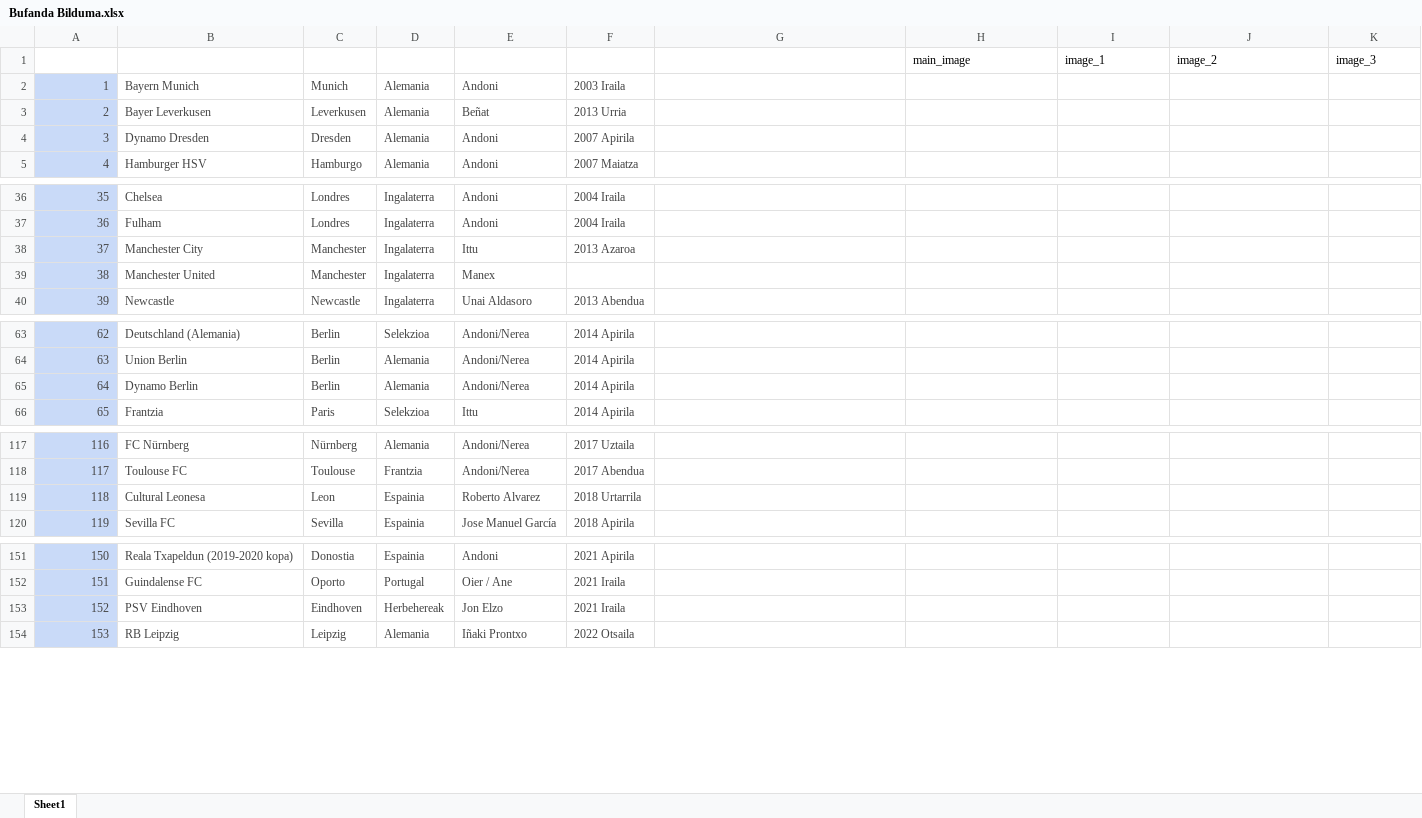
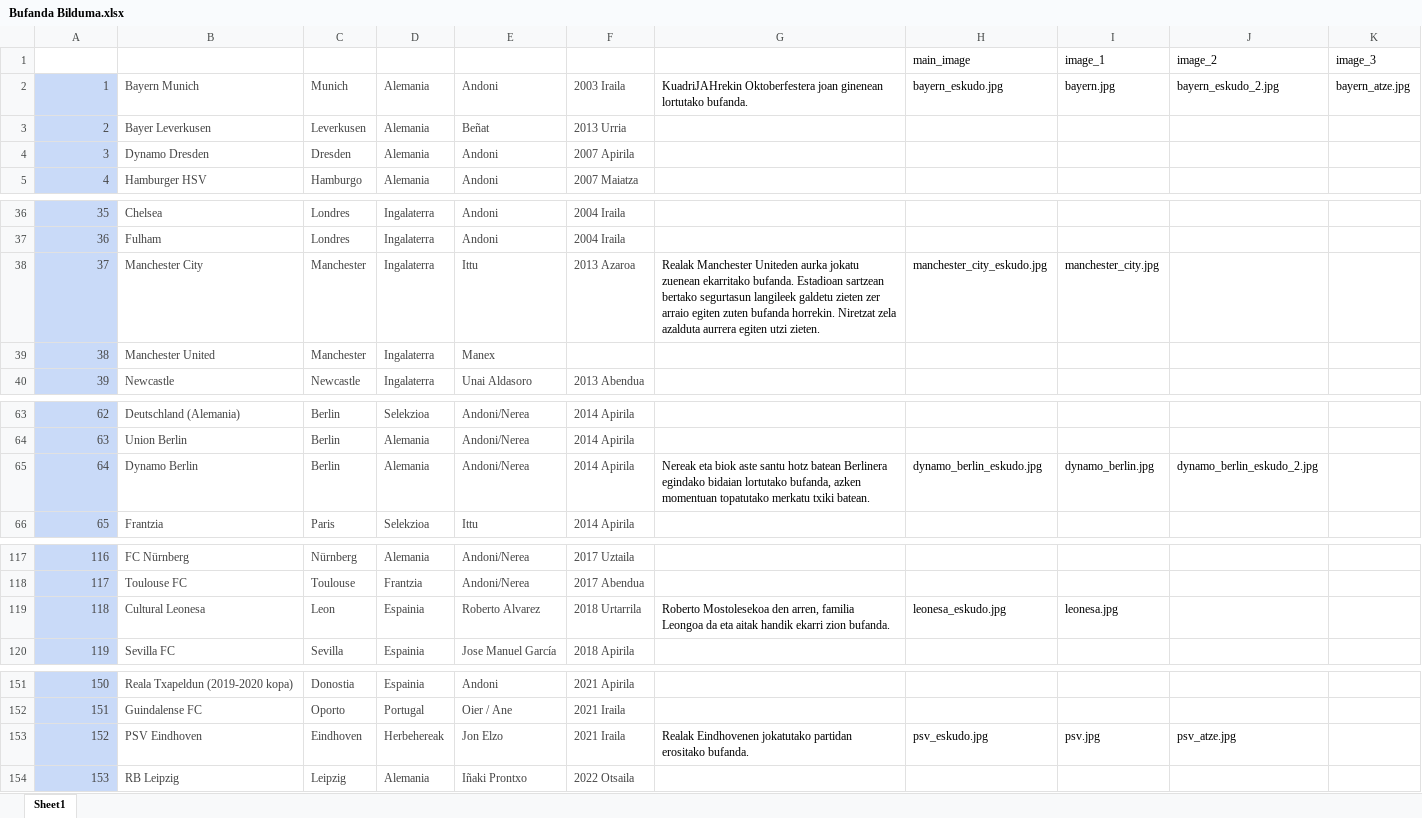
Before and after one commit to andmujika/bufandaweb, an Excel workbook: Bufanda Bilduma.xlsx, sheet Sheet1, drawn as a sheet; only a part is shown, gaps mark what is left out; values as stored, in another font and other column widths than the file's, no borders; table styles not drawn; the diff covers the shown part only; the diff names each change by its address in the sheet, - before the commit and + after, or states it on an @@ line.

Commit message:
New images

```diff
--- a/Bufanda Bilduma.xlsx (sheet Sheet1)
+++ b/Bufanda Bilduma.xlsx (sheet Sheet1)
-G2 (BESTE): (empty)
+G2 (BESTE): KuadriJAHrekin Oktoberfestera joan ginenean lortutako bufanda.
-H2 (main_image): (empty)
+H2 (main_image): bayern_eskudo.jpg
-I2 (image_1): (empty)
+I2 (image_1): bayern.jpg
-J2 (image_2): (empty)
+J2 (image_2): bayern_eskudo_2.jpg
-K2 (image_3): (empty)
+K2 (image_3): bayern_atze.jpg
-G38 (BESTE): (empty)
+G38 (BESTE): Realak Manchester Uniteden aurka jokatu zuenean ekarritako bufanda. Estadioan sartzean bertako segurtasun langileek galdetu zieten zer arraio egiten zuten bufanda horrekin. Niretzat zela azalduta aurrera egiten utzi zieten.
-H38 (main_image): (empty)
+H38 (main_image): manchester_city_eskudo.jpg
-I38 (image_1): (empty)
+I38 (image_1): manchester_city.jpg
-G65 (BESTE): (empty)
+G65 (BESTE): Nereak eta biok aste santu hotz batean Berlinera egindako bidaian lortutako bufanda, azken momentuan topatutako merkatu txiki batean.
-H65 (main_image): (empty)
+H65 (main_image): dynamo_berlin_eskudo.jpg
-I65 (image_1): (empty)
+I65 (image_1): dynamo_berlin.jpg
-J65 (image_2): (empty)
+J65 (image_2): dynamo_berlin_eskudo_2.jpg
-G119 (BESTE): (empty)
+G119 (BESTE): Roberto Mostolesekoa den arren, familia Leongoa da eta aitak handik ekarri zion bufanda.
-H119 (main_image): (empty)
+H119 (main_image): leonesa_eskudo.jpg
-I119 (image_1): (empty)
+I119 (image_1): leonesa.jpg
-G153 (BESTE): (empty)
+G153 (BESTE): Realak Eindhovenen jokatutako partidan erositako bufanda.
-H153 (main_image): (empty)
+H153 (main_image): psv_eskudo.jpg
-I153 (image_1): (empty)
+I153 (image_1): psv.jpg
-J153 (image_2): (empty)
+J153 (image_2): psv_atze.jpg
```
Also changed, not shown: 2 added rows and 26 edited cells elsewhere in this sheet, 34 other files.
